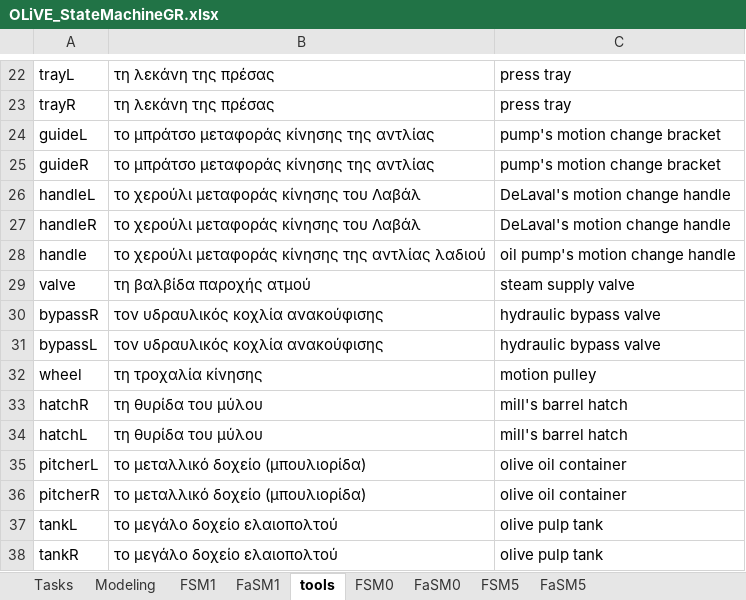
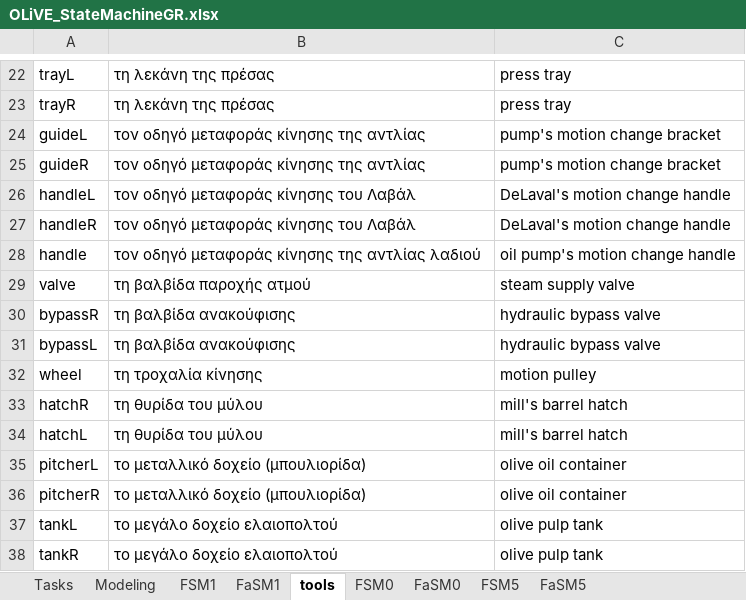
Before and after one commit to tokola/GitHub_OLiVE, an Excel workbook: OLiVE_StateMachineGR.xlsx, sheet tools, drawn as a sheet; only a part is shown, gaps mark what is left out; values as stored, in another font and other column widths than the file's, no borders; the diff names each change by its address in the sheet, - before the commit and + after, or states it on an @@ line.

```diff
--- a/OLiVE_StateMachineGR.xlsx (sheet tools)
+++ b/OLiVE_StateMachineGR.xlsx (sheet tools)
-B24:B25: το μπράτσο μεταφοράς κίνησης της αντλίας
+B24:B25: τον οδηγό μεταφοράς κίνησης της αντλίας
-B26:B27: το χερούλι μεταφοράς κίνησης του Λαβάλ
+B26:B27: τον οδηγό μεταφοράς κίνησης του Λαβάλ
-B28: το χερούλι μεταφοράς κίνησης…
+B28: τον οδηγό μεταφοράς κίνησης…
-B30:B31: τον υδραυλικός κοχλία ανακούφισης
+B30:B31: τη βαλβίδα ανακούφισης
```
Also changed, not shown: sheet FSM1, OLiVE_StateMachine.xlsx, 7 other files.
